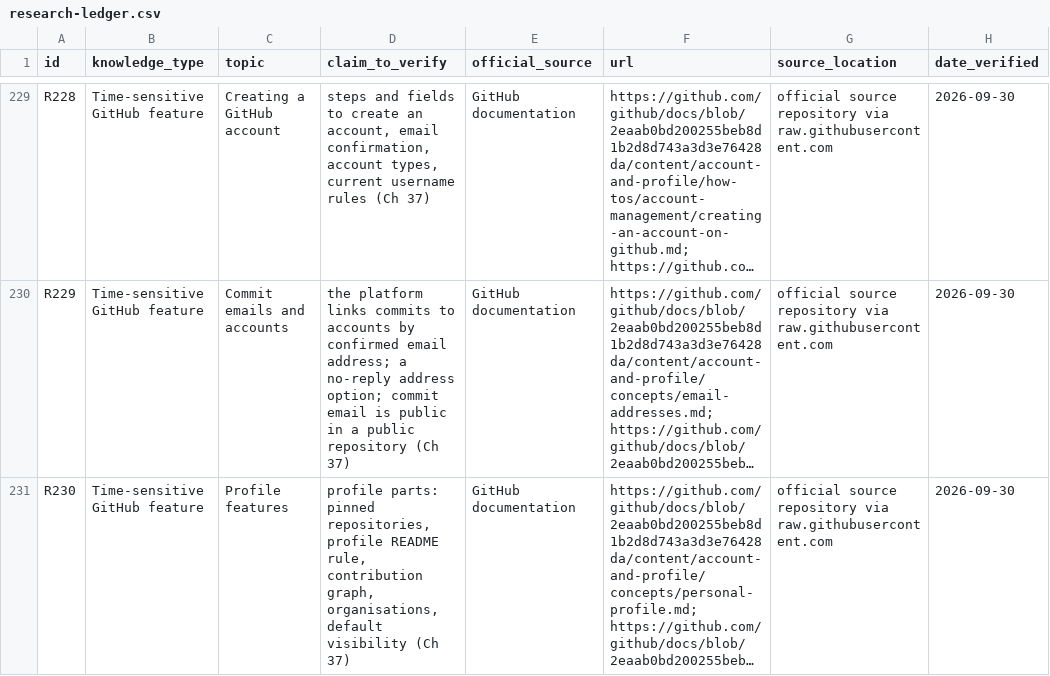
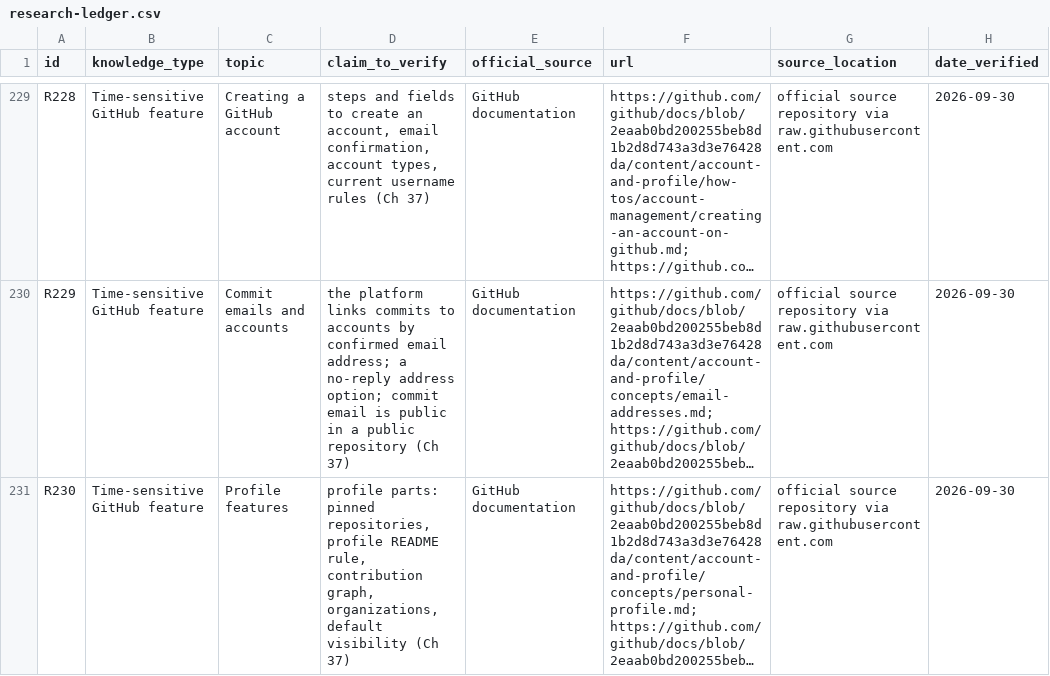
Before and after one commit to Sharifwa123/Books, a CSV file: git-and-github-mastery/research/research-ledger.csv, drawn as a sheet; only a part is shown, gaps mark what is left out; long unchanged cells end in …; the diff covers the shown part only; the diff names each change by its address in the sheet, - before the commit and + after, or states it on an @@ line.

```diff
--- a/git-and-github-mastery/research/research-ledger.csv
+++ b/git-and-github-mastery/research/research-ledger.csv
-D231 (claim_to_verify): …contribution graph, organisations, default visibility…
+D231 (claim_to_verify): …contribution graph, organizations, default visibility…
```
Also changed, not shown: 5 edited cells elsewhere in this file, git-and-github-mastery/glossary/glossary-master.csv, 11 other files.
